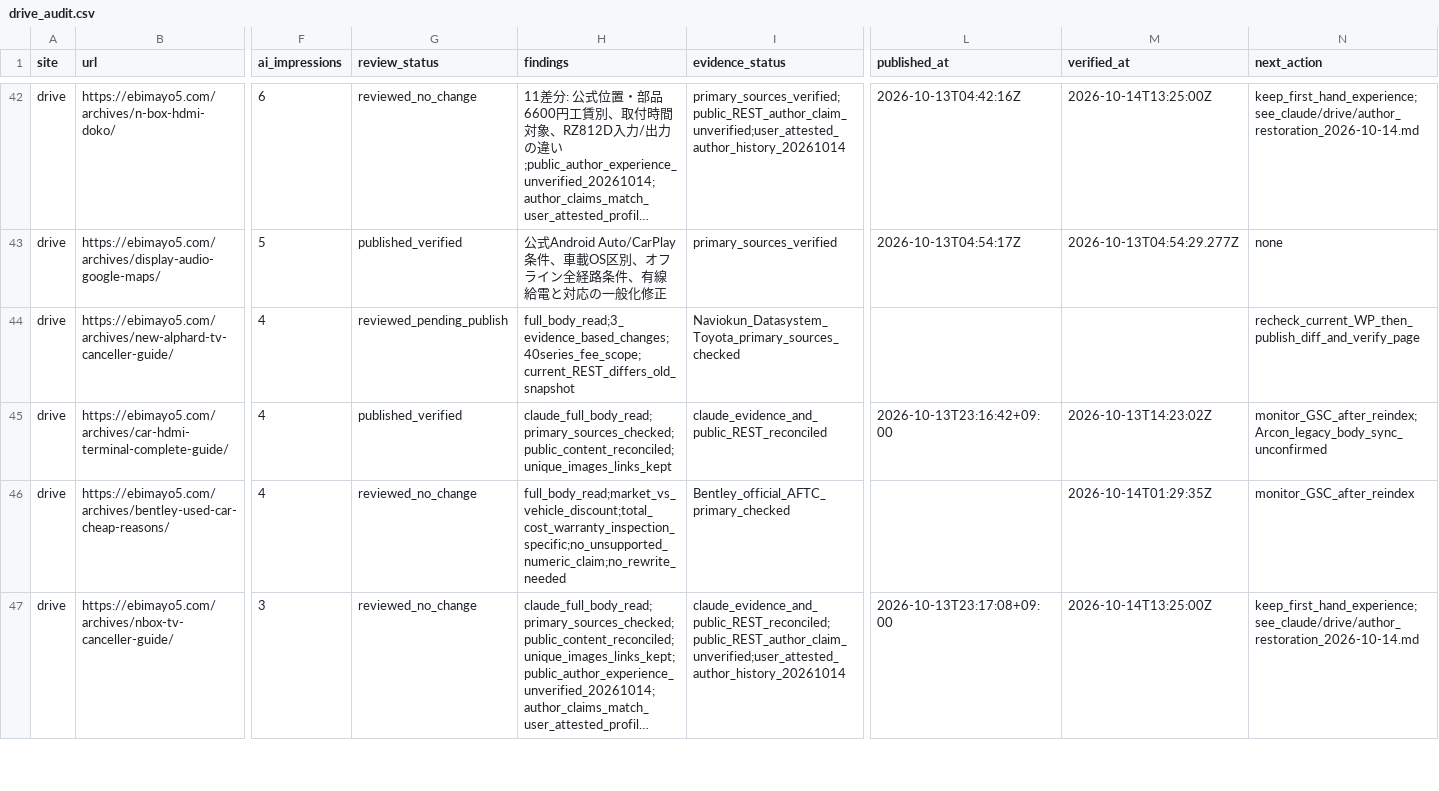
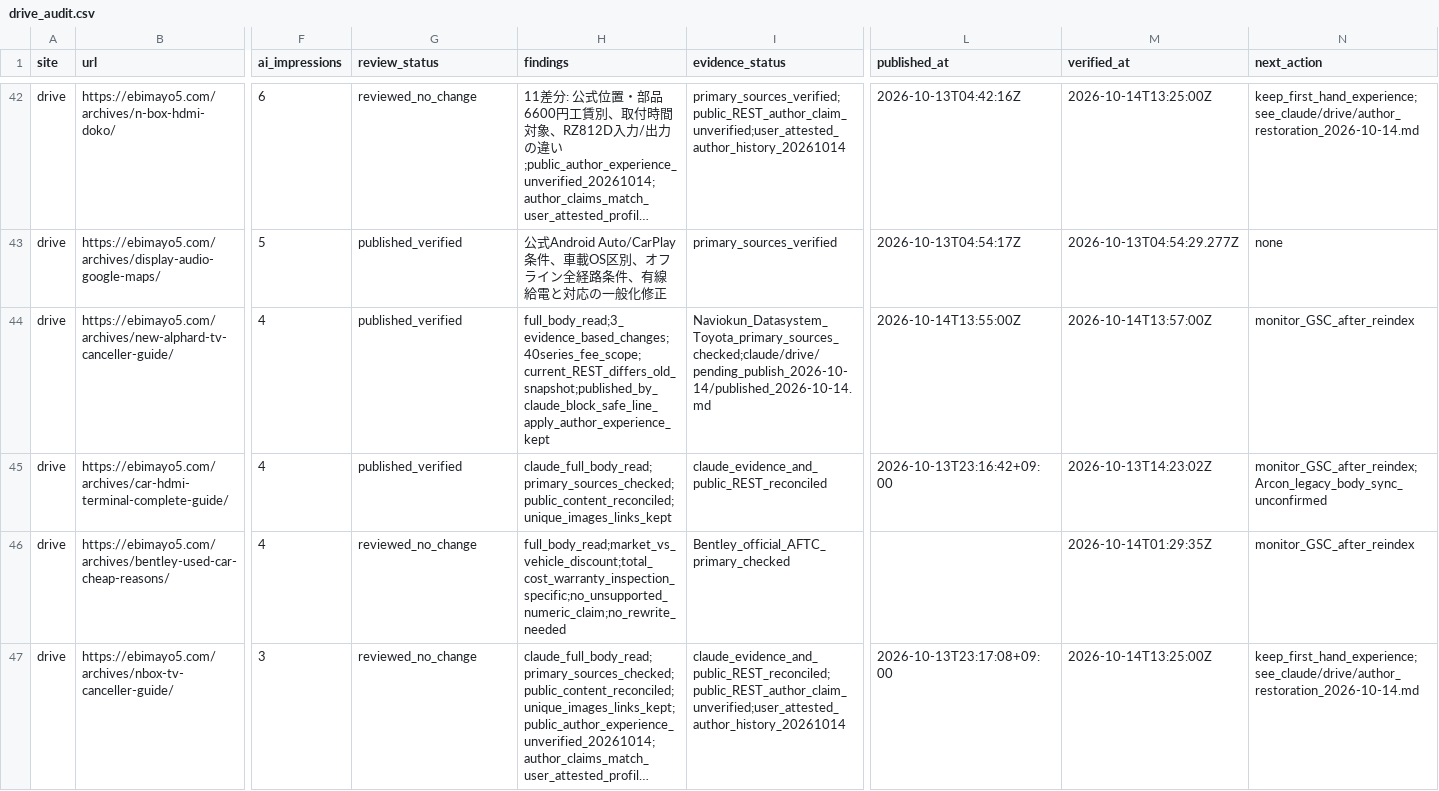
Before and after one commit to ebimayo5/unified-article-app, a CSV file: analysis/llm-rollout-2026-10-12/codex/drive_audit.csv, drawn as a sheet; only a part is shown, gaps mark what is left out; long unchanged cells end in …; the diff covers the shown part only; the diff names each change by its address in the sheet, - before the commit and + after, or states it on an @@ line.

```diff
--- a/analysis/llm-rollout-2026-10-12/codex/drive_audit.csv
+++ b/analysis/llm-rollout-2026-10-12/codex/drive_audit.csv
-G44 (review_status): reviewed_pending_publish
+G44 (review_status): published_verified
-H44 (findings): full_body_read;3_evidence_based_changes;40series_fee_scope;current_REST_differs_old_snapshot
+H44 (findings): full_body_read;3_evidence_based_changes;40series_fee_scope;current_REST_differs_old_snapshot;published_by_claude_block_safe_line_apply_author_experience_kept
-I44 (evidence_status): Naviokun_Datasystem_Toyota_primary_sources_checked
+I44 (evidence_status): Naviokun_Datasystem_Toyota_primary_sources_checked;claude/drive/pending_publish_2026-10-14/published_2026-10-14.md
-L44 (published_at): (empty)
+L44 (published_at): 2026-10-14T13:55:00Z
-M44 (verified_at): (empty)
+M44 (verified_at): 2026-10-14T13:57:00Z
-N44 (next_action): recheck_current_WP_then_publish_diff_and_verify_page
+N44 (next_action): monitor_GSC_after_reindex
```
Also changed, not shown: 156 edited cells elsewhere in this file, 2 other files.
